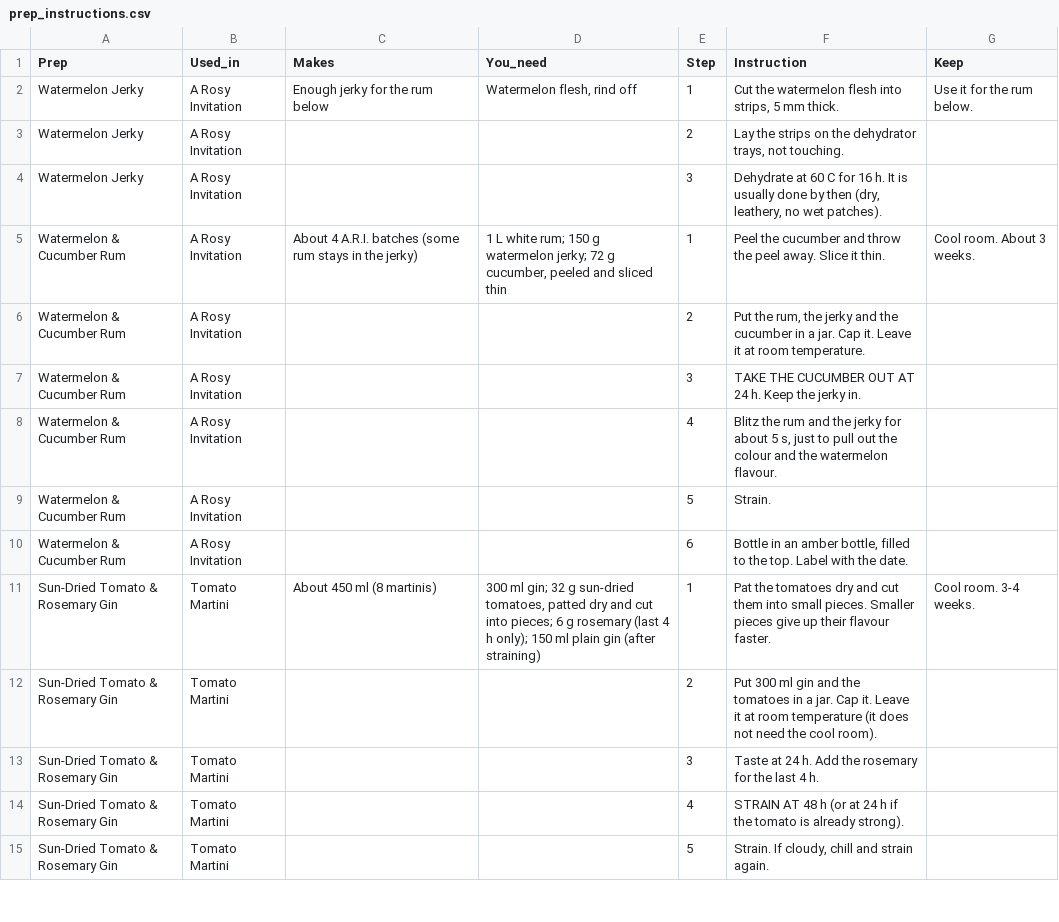
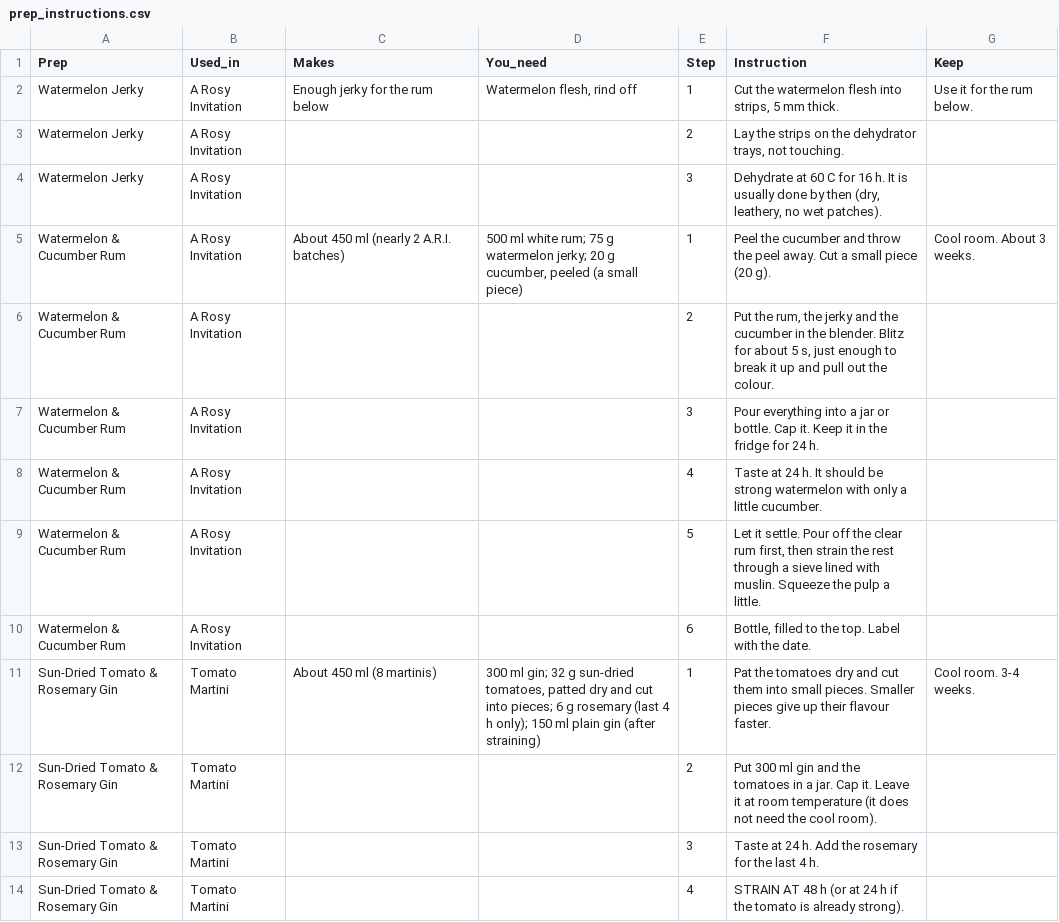
Before and after one commit to ArianKalantari1/cobber, a CSV file: docs/menu/prep-sheets/prep_instructions.csv, drawn as a sheet; only a part is shown; the shorter side is filled out with more unchanged rows.

```diff
--- a/docs/menu/prep-sheets/prep_instructions.csv
+++ b/docs/menu/prep-sheets/prep_instructions.csv
@@ -4,8 +4,8 @@ Watermelon Jerky,A Rosy Invitation,,,2,"Lay the strips on the dehydrator trays,
 Watermelon Jerky,A Rosy Invitation,,,3,"Dehydrate at 60 C for 16 h. It is usually done by then (dry, leathery, no wet patches).",
-Watermelon & Cucumber Rum,A Rosy Invitation,About 4 A.R.I. batches (some rum stays in the jerky),"1 L white rum; 150 g watermelon jerky; 72 g cucumber, peeled and sliced thin",1,Peel the cucumber and throw the peel away. Slice it thin.,Cool room. About 3 weeks.
-Watermelon & Cucumber Rum,A Rosy Invitation,,,2,"Put the rum, the jerky and the cucumber in a jar. Cap it. Leave it at room temperature.",
-Watermelon & Cucumber Rum,A Rosy Invitation,,,3,TAKE THE CUCUMBER OUT AT 24 h. Keep the jerky in.,
-Watermelon & Cucumber Rum,A Rosy Invitation,,,4,"Blitz the rum and the jerky for about 5 s, just to pull out the colour and the watermelon flavour.",
-Watermelon & Cucumber Rum,A Rosy Invitation,,,5,Strain.,
-Watermelon & Cucumber Rum,A Rosy Invitation,,,6,"Bottle in an amber bottle, filled to the top. Label with the date.",
+Watermelon & Cucumber Rum,A Rosy Invitation,About 450 ml (nearly 2 A.R.I. batches),"500 ml white rum; 75 g watermelon jerky; 20 g cucumber, peeled (a small piece)",1,Peel the cucumber and throw the peel away. Cut a small piece (20 g).,Cool room. About 3 weeks.
+Watermelon & Cucumber Rum,A Rosy Invitation,,,2,"Put the rum, the jerky and the cucumber in the blender. Blitz for about 5 s, just enough to break it up and pull out the colour.",
+Watermelon & Cucumber Rum,A Rosy Invitation,,,3,Pour everything into a jar or bottle. Cap it. Keep it in the fridge for 24 h.,
+Watermelon & Cucumber Rum,A Rosy Invitation,,,4,Taste at 24 h. It should be strong watermelon with only a little cucumber.,
+Watermelon & Cucumber Rum,A Rosy Invitation,,,5,"Let it settle. Pour off the clear rum first, then strain the rest through a sieve lined with muslin. Squeeze the pulp a little.",
+Watermelon & Cucumber Rum,A Rosy Invitation,,,6,"Bottle, filled to the top. Label with the date.",
 Sun-Dried Tomato & Rosemary Gin,Tomato Martini,About 450 ml (8 martinis),"300 ml gin; 32 g sun-dried tomatoes, patted dry and cut into pieces; 6 g rosemary (last 4 h only); 150 ml plain gin (after straining)",1,Pat the tomatoes dry and cut them into small pieces. Smaller pieces give up their flavour faster.,Cool room. 3-4 weeks.
```
Also changed, not shown: docs/menu/prep-sheets/house_preps.csv, 2 other files.
